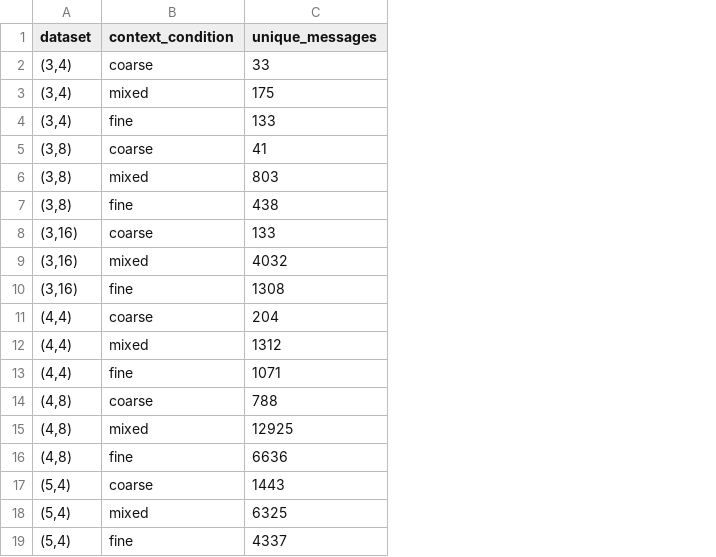
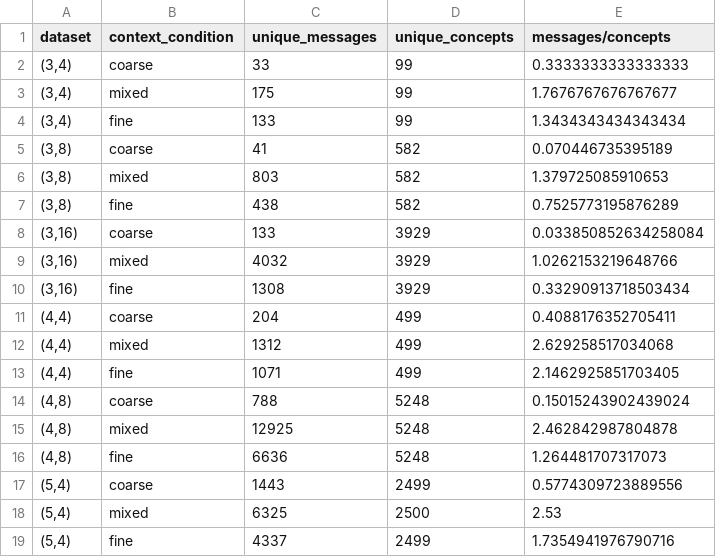
Before and after one commit to mariia55/emergent-abstractions_biased, a CSV file: analysis/message_counts.csv, drawn as a sheet; the diff names each change by its address in the sheet, - before the commit and + after, or states it on an @@ line.

```diff
--- a/analysis/message_counts.csv
+++ b/analysis/message_counts.csv
+column D (unique_concepts), rows 2-19: 99 | 99 | 99 | 582 | 582 | 582 | 3929 | 3929 | 3929 | 499 | 499 | 499 | 5248 | 5248 | 5248 | 2499 | 2500 | 2499
+column E (messages/concepts), rows 2-19: 0.3333333333333333 | 1.7676767676767677 | 1.3434343434343434 | 0.070446735395189 | 1.379725085910653 | 0.7525773195876289 | 0.033850852634258084 | 1.0262153219648766 | 0.33290913718503434 | 0.4088176352705411 | 2.629258517034068 | 2.1462925851703405 | 0.15015243902439024 | 2.462842987804878 | 1.264481707317073 | 0.5774309723889556 | 2.53 | 1.7354941976790716
```
Also changed, not shown: analysis/lexica/(3,16)_granularity_coarse.csv, analysis/lexica/(3,8)_granularity_coarse.csv, 54 other files.
